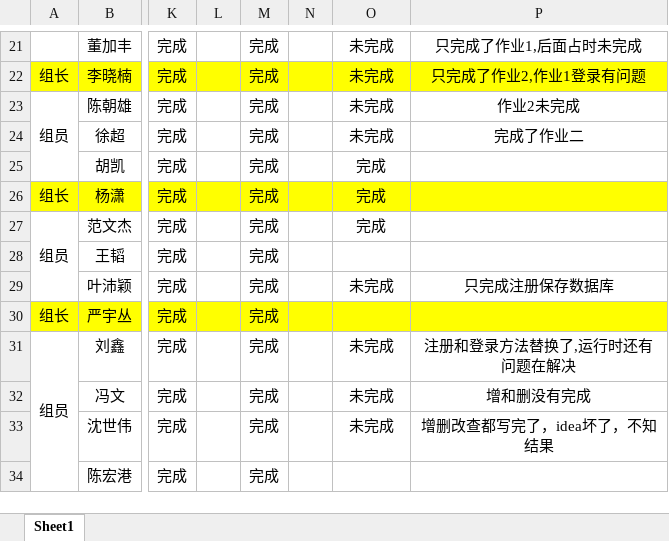
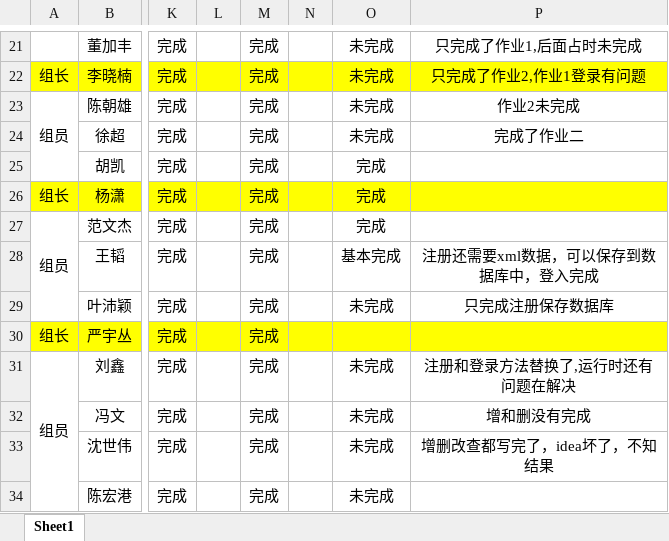
Before and after one commit to Larry21gram/BJT, an Excel workbook: 作业完成情况汇总.xlsx, sheet Sheet1, drawn as a sheet; only a part is shown, gaps mark what is left out; values as stored, in another font and other column widths than the file's, no borders; the diff names each change by its address in the sheet, - before the commit and + after, or states it on an @@ line.

Commit message:
作业完成

```diff
--- a/作业完成情况汇总.xlsx (sheet Sheet1)
+++ b/作业完成情况汇总.xlsx (sheet Sheet1)
-O28: (empty)
+O28: 基本完成
-P28: (empty)
+P28: 注册还需要xml数据，可以保存到数据库中，登入完成
-O34: (empty)
+O34: 未完成
```
